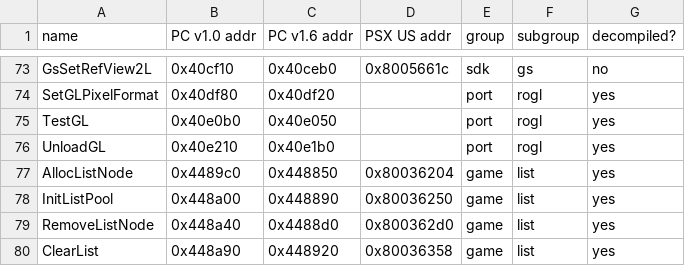
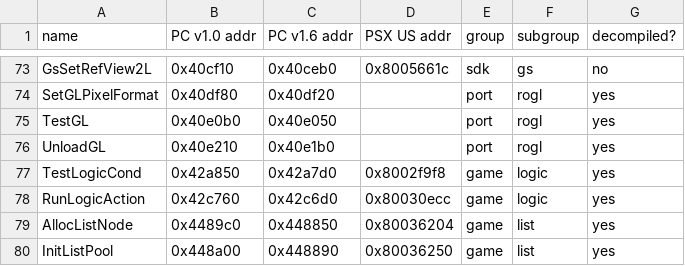
Before and after one commit to quantumdude836/BugsDecomp, a CSV file: doc/src/funcs.csv, drawn as a sheet; only a part is shown, gaps mark what is left out; the shorter side is filled out with more unchanged rows.

Commit message:
Add initial logic functions
This commit only adds the dispatch functions, not the condition/action
handlers themselves.

```diff
--- a/doc/src/funcs.csv
+++ b/doc/src/funcs.csv
@@ -76,2 +76,4 @@ TestGL,0x40e0b0,0x40e050,,port,rogl,yes
 UnloadGL,0x40e210,0x40e1b0,,port,rogl,yes
+TestLogicCond,0x42a850,0x42a7d0,0x8002f9f8,game,logic,yes
+RunLogicAction,0x42c760,0x42c6d0,0x80030ecc,game,logic,yes
 AllocListNode,0x4489c0,0x448850,0x80036204,game,list,yes
```
Also changed, not shown: 7 other files.
